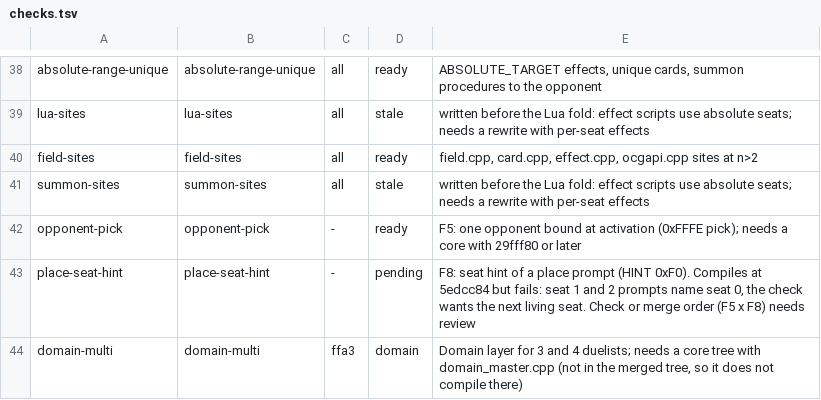
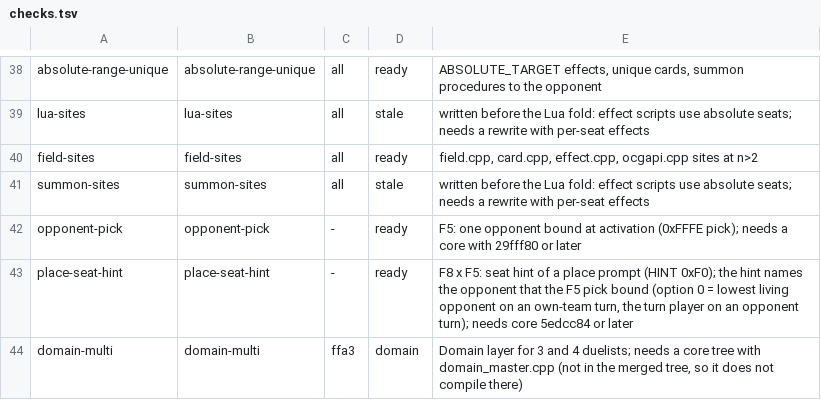
Before and after one commit to DuelingDomain/yugioh-bot, a TSV file: packages/duel-server/scripts/native/checks/checks.tsv, drawn as a sheet; only a part is shown, gaps mark what is left out.

```diff
--- a/packages/duel-server/scripts/native/checks/checks.tsv
+++ b/packages/duel-server/scripts/native/checks/checks.tsv
@@ -42,3 +42,3 @@ summon-sites	summon-sites	all	stale	written before the Lua fold: effect scripts
 opponent-pick	opponent-pick	-	ready	F5: one opponent bound at activation (0xFFFE pick); needs a core with 29fff80 or later
-place-seat-hint	place-seat-hint	-	pending	F8: seat hint of a place prompt (HINT 0xF0). Compiles at 5edcc84 but fails: seat 1 and 2 prompts name seat 0, the check wants the next living seat. Check or merge order (F5 x F8) needs review
+place-seat-hint	place-seat-hint	-	ready	F8 x F5: seat hint of a place prompt (HINT 0xF0); the hint names the opponent that the F5 pick bound (option 0 = lowest living opponent on an own-team turn, the turn player on an opponent turn); needs core 5edcc84 or later
 domain-multi	domain-multi	ffa3	domain	Domain layer for 3 and 4 duelists; needs a core tree with domain_master.cpp (not in the merged tree, so it does not compile there)
```
Also changed, not shown: 1 other file.
